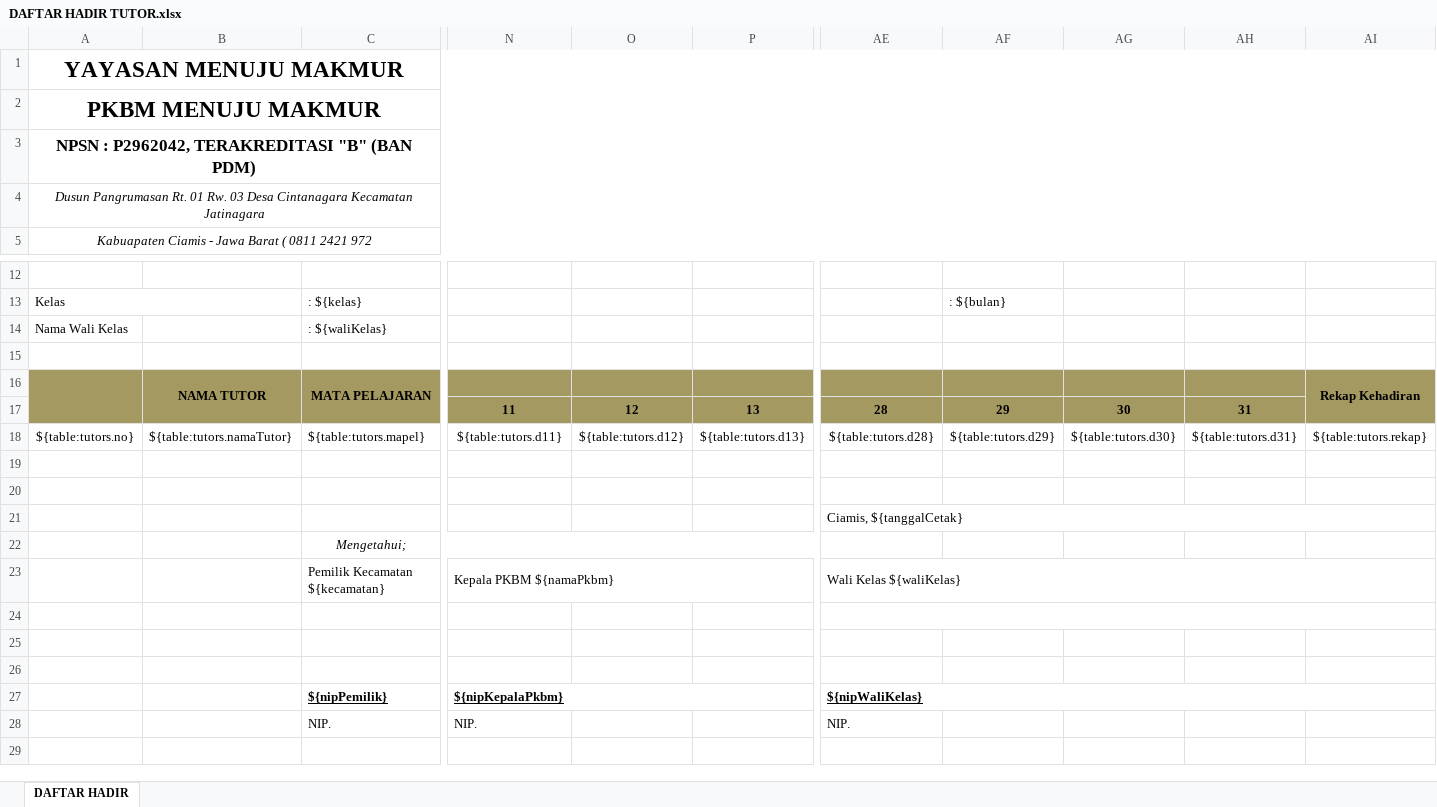
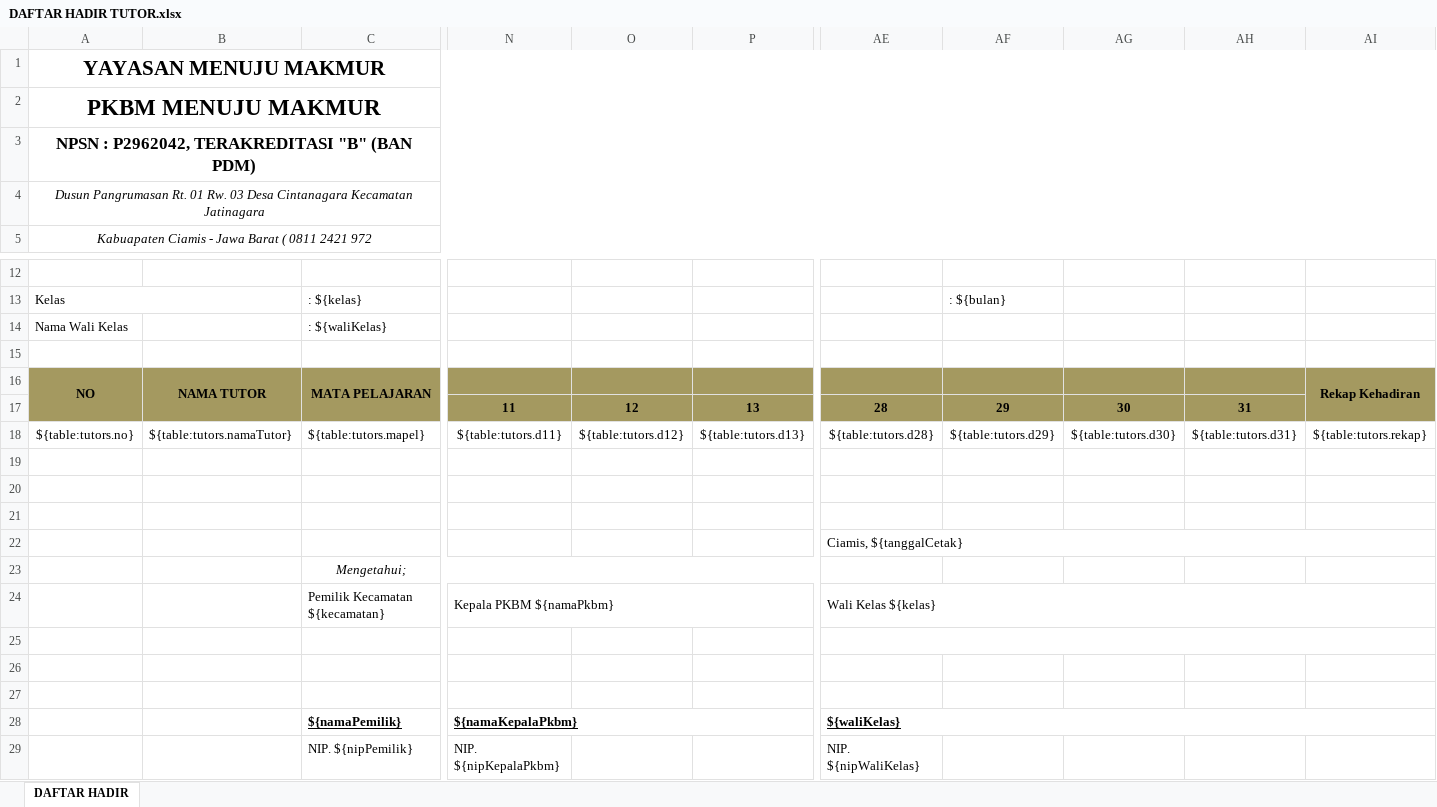
Before and after one commit to EgiRahmatulloh/E-learning, an Excel workbook: public/templates/DAFTAR HADIR TUTOR.xlsx, sheet DAFTAR HADIR, drawn as a sheet; only a part is shown, gaps mark what is left out; values as stored, in another font and other column widths than the file's, no borders; charts and pictures and conditional formats not drawn; removed rows and columns are numbered as before the commit, all else as after; rows hold the shown columns only; the diff names each change by its address in the sheet, - before the commit and + after, or states it on an @@ line.

Commit message:
feat: refactor and fix superadmin excel report downloads

```diff
--- a/public/templates/DAFTAR HADIR TUTOR.xlsx (sheet DAFTAR HADIR)
+++ b/public/templates/DAFTAR HADIR TUTOR.xlsx (sheet DAFTAR HADIR)
@@ A1 text size: smaller @@
-A16: (empty)
+A16: NO
+row 21: (empty)
-AE24: Wali Kelas ${waliKelas}
+AE24: Wali Kelas ${kelas}
+row 28:  |  | ${namaPemilik} | ${namaKepalaPkbm} |  |  | ${waliKelas}
-C29: ${nipPemilik}
+C29: NIP. ${nipPemilik}
@@ C29 bold: on → off, underline: on → off @@
-N29: ${nipKepalaPkbm}
+N29: NIP. ${nipKepalaPkbm}
@@ N29 bold: on → off, underline: on → off @@
-N27:U27 merged
-AE29: ${nipWaliKelas}
+AE29: NIP. ${nipWaliKelas}
@@ AE29 bold: on → off, underline: on → off @@
-AE27:AI27 merged
-row 28:  |  | NIP. | NIP. |  |  | NIP.
```
Also changed, not shown: charts or pictures, public/templates/DAFTAR HADIR WARGA BELAJAR PER MAPEL.xlsx, public/templates/DAFTAR HADIR WARGA BELAJAR REKAP.xlsx, 4 other files.
